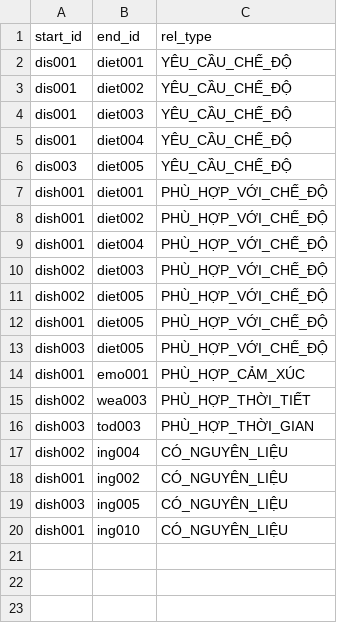
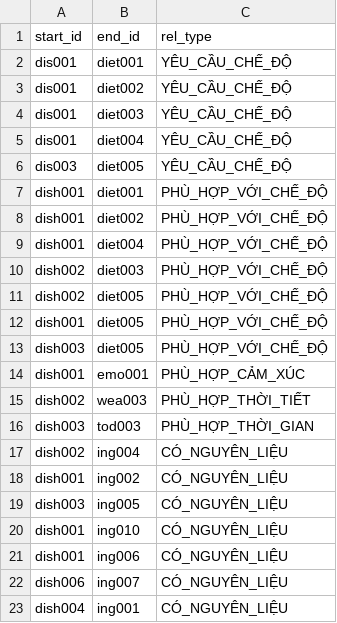
Before and after one commit to nguyen-gia-khoi/Neo4j, a CSV file: relationships.csv, drawn as a sheet.

Commit message:
test3

```diff
--- a/relationships.csv
+++ b/relationships.csv
@@ -20 +20,4 @@ dish003,ing005,CÓ_NGUYÊN_LIỆU
 dish001,ing010,CÓ_NGUYÊN_LIỆU
+dish001,ing006,CÓ_NGUYÊN_LIỆU
+dish006,ing007,CÓ_NGUYÊN_LIỆU
+dish004,ing001,CÓ_NGUYÊN_LIỆU
```
